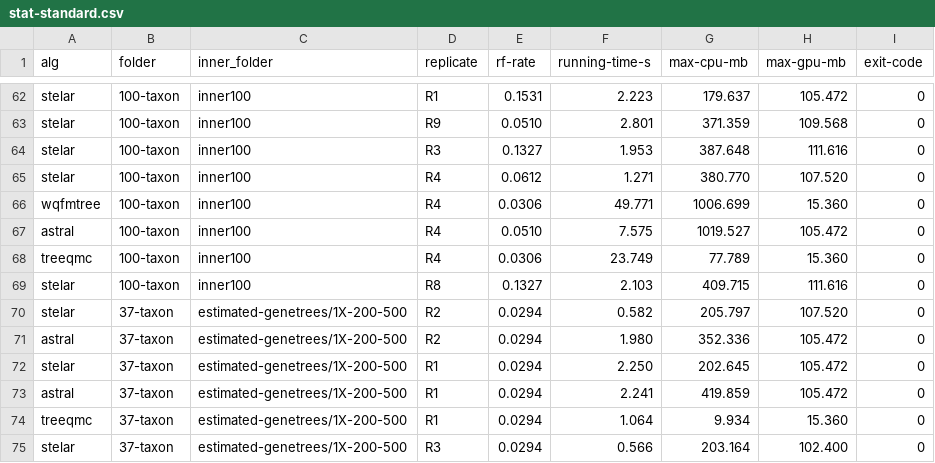
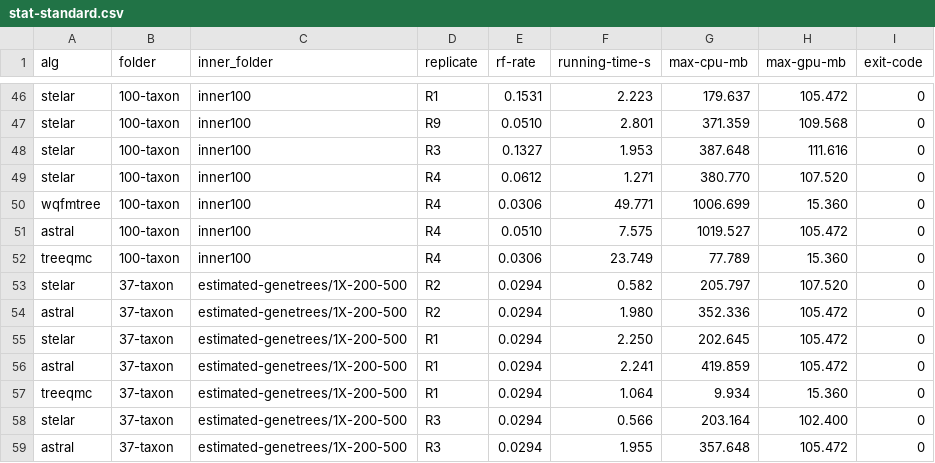
Before and after one commit to aaniksahaa/STELAR-X, a CSV file: stat-standard.csv, drawn as a sheet; only a part is shown, gaps mark what is left out; the shorter side is filled out with more unchanged rows; the diff covers the shown part only.

```diff
--- a/stat-standard.csv
+++ b/stat-standard.csv
@@ -68,3 +52,2 @@ astral,100-taxon,inner100,R4,0.0510,7.575,1019.527,105.472,0
 treeqmc,100-taxon,inner100,R4,0.0306,23.749,77.789,15.360,0
-stelar,100-taxon,inner100,R8,0.1327,2.103,409.715,111.616,0
 stelar,37-taxon,estimated-genetrees/1X-200-500,R2,0.0294,0.582,205.797,107.520,0
```
Also changed, not shown: 16 removed rows elsewhere in this file, 25 other files.
